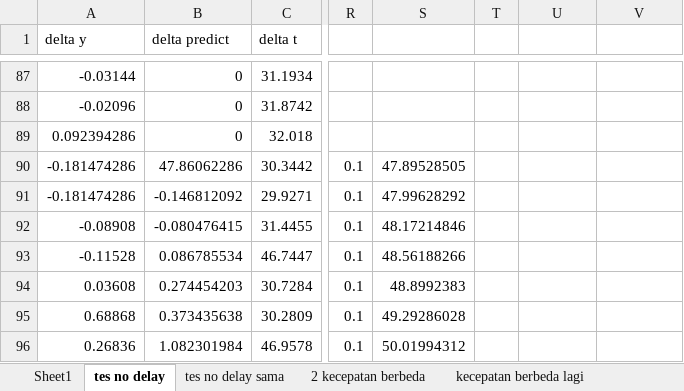
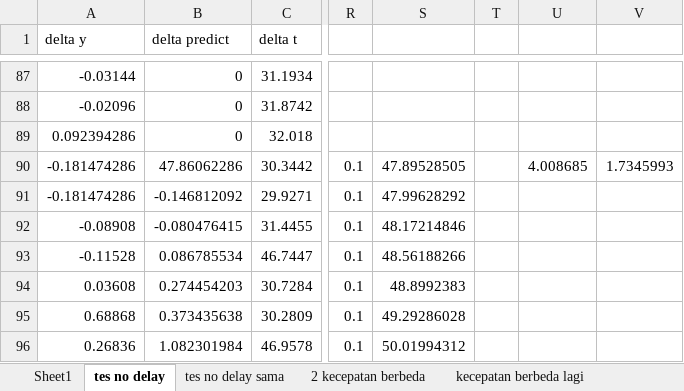
Before and after one commit to YP144/DroneControl, an Excel workbook: Karakteristik/Beda Kecepatan.xlsx, sheet tes no delay, drawn as a sheet; only a part is shown, gaps mark what is left out; values as stored, in another font and other column widths than the file's, no borders; charts and pictures not drawn; the diff names each change by its address in the sheet, - before the commit and + after, or states it on an @@ line.

Commit message:
Update Beda Kecepatan.xlsx

```diff
--- a/Karakteristik/Beda Kecepatan.xlsx (sheet tes no delay)
+++ b/Karakteristik/Beda Kecepatan.xlsx (sheet tes no delay)
-U90: (empty)
+U90: 4.008685
-V90: (empty)
+V90: 1.7345993
```
Also changed, not shown: charts or pictures.
